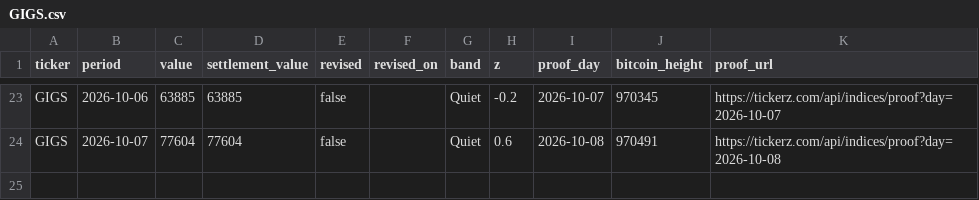
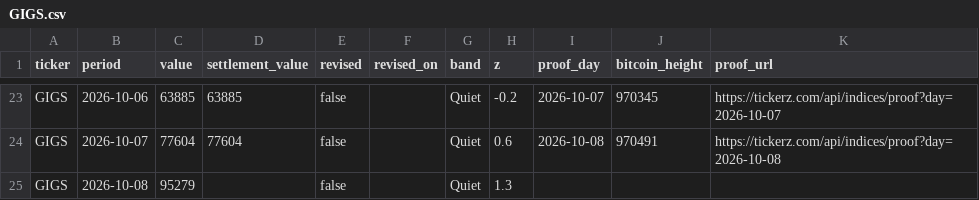
Before and after one commit to tickerzhq/tickerz-open, a CSV file: prints/GIGS.csv, drawn as a sheet; only a part is shown, gaps mark what is left out; the diff names each change by its address in the sheet, - before the commit and + after, or states it on an @@ line.

```diff
--- a/prints/GIGS.csv
+++ b/prints/GIGS.csv
+row 25: GIGS | 2026-10-08 | 95279 |  | false |  | Quiet | 1.3
```
Also changed, not shown: prints/LAYOFFS.csv, prints/MINTS.csv, 1 other file.
